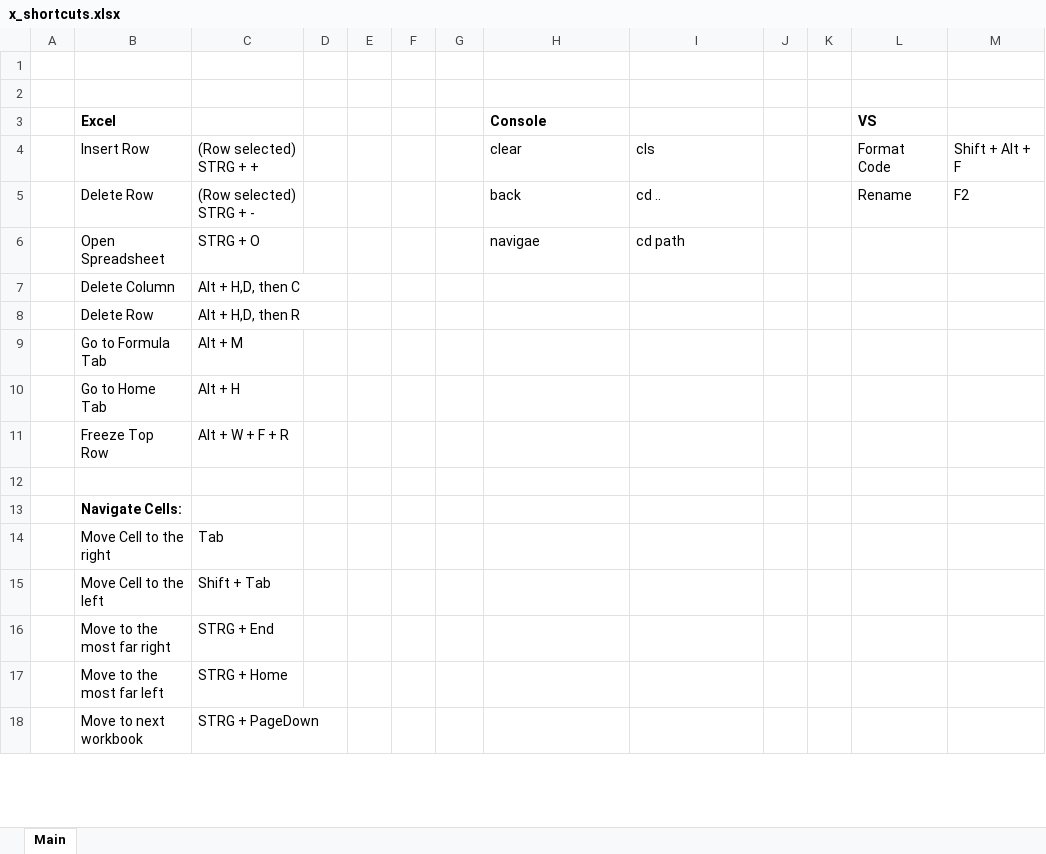
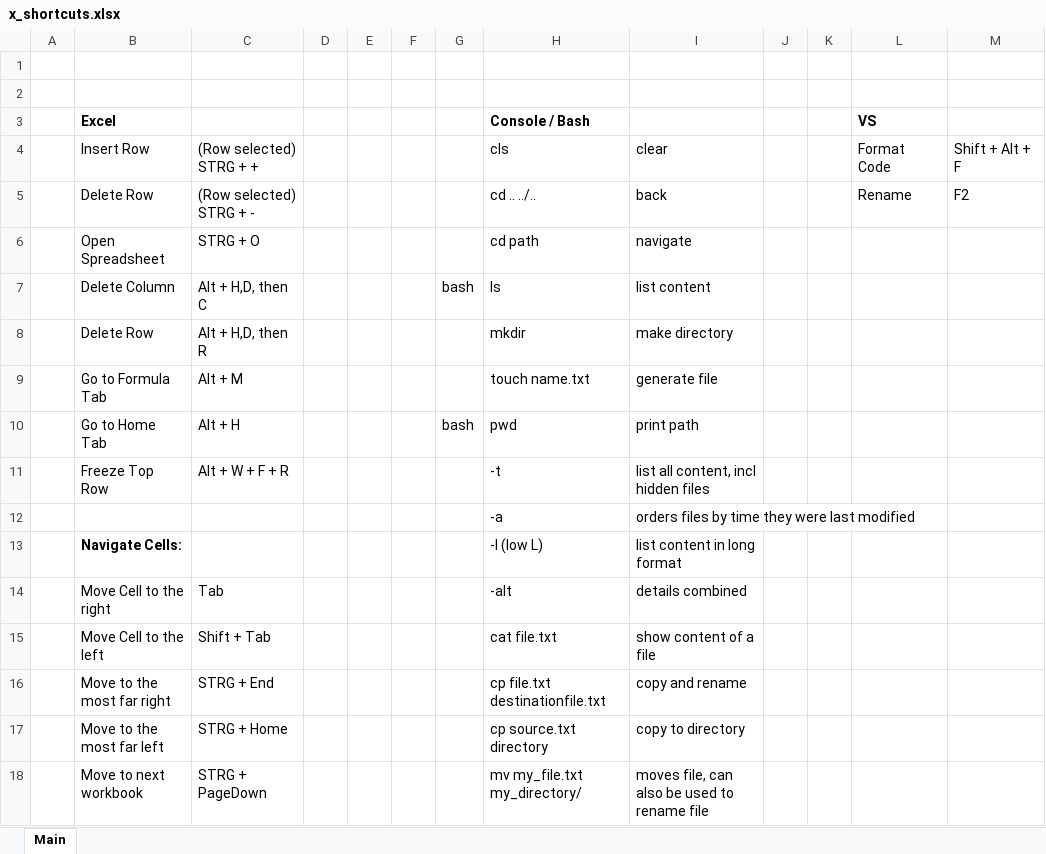
Before and after one commit to simonburghardt1/models, an Excel workbook: x_shortcuts.xlsx, sheet Main, drawn as a sheet; only a part is shown; values as stored, in another font and other column widths than the file's, no borders; the diff covers the shown part only; the diff names each change by its address in the sheet, - before the commit and + after, or states it on an @@ line.

Commit message:
bash update

```diff
--- a/x_shortcuts.xlsx (sheet Main)
+++ b/x_shortcuts.xlsx (sheet Main)
-H3: Console
+H3: Console / Bash
-H4 (Console / Bash): clear
+H4 (Console / Bash): cls
-I4: cls
+I4: clear
-H5 (Console / Bash): back
+H5 (Console / Bash): cd .. ../..
-I5: cd ..
+I5: back
-H6 (Console / Bash): navigae
+H6 (Console / Bash): cd path
-I6: cd path
+I6: navigate
-G7: (empty)
+G7: bash
-H7 (Console / Bash): (empty)
+H7 (Console / Bash): ls
-I7: (empty)
+I7: list content
-H8 (Console / Bash): (empty)
+H8 (Console / Bash): mkdir
-I8: (empty)
+I8: make directory
-H9 (Console / Bash): (empty)
+H9 (Console / Bash): touch name.txt
-I9: (empty)
+I9: generate file
-G10: (empty)
+G10: bash
-H10 (Console / Bash): (empty)
+H10 (Console / Bash): pwd
-I10: (empty)
+I10: print path
-H11 (Console / Bash): (empty)
+H11 (Console / Bash): -t
-I11: (empty)
+I11: list all content, incl hidden files
-row 12: (empty)
+row 12:  |  |  |  |  |  |  | -a | orders files by time they were last modified
-H13 (Console / Bash): (empty)
+H13 (Console / Bash): -l (low L)
-I13: (empty)
+I13: list content in long format
-H14 (Console / Bash): (empty)
+H14 (Console / Bash): -alt
-I14: (empty)
+I14: details combined
-H15 (Console / Bash): (empty)
+H15 (Console / Bash): cat file.txt
-I15: (empty)
+I15: show content of a file
-H16 (Console / Bash): (empty)
+H16 (Console / Bash): cp file.txt destinationfile.txt
-I16: (empty)
+I16: copy and rename
-H17 (Console / Bash): (empty)
+H17 (Console / Bash): cp source.txt directory
-I17: (empty)
+I17: copy to directory
-H18 (Console / Bash): (empty)
+H18 (Console / Bash): mv my_file.txt my_directory/
-I18: (empty)
+I18: moves file, can also be used to rename file
```
Also changed, not shown: 4 edited cells elsewhere in this sheet.
